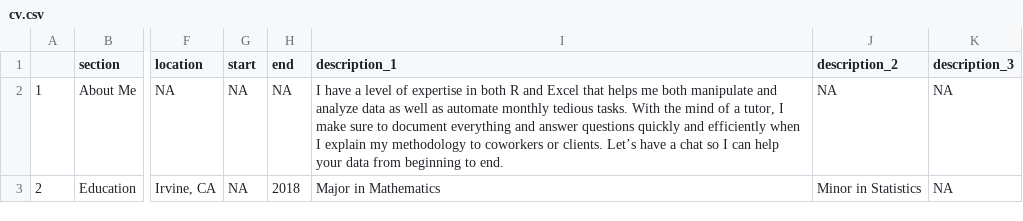
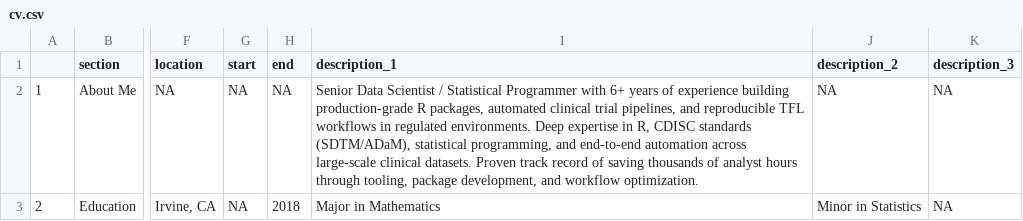
Before and after one commit to cavandonohoe/cavandonohoe.github.io, a CSV file: data/cv.csv, drawn as a sheet; only a part is shown, gaps mark what is left out; the diff covers the shown part only; the diff names each change by its address in the sheet, - before the commit and + after, or states it on an @@ line.

```diff
--- a/data/cv.csv
+++ b/data/cv.csv
-I2 (description_1): I have a level of expertise in both R and Excel that helps me both manipulate and analyze data as well as automate monthly tedious tasks. With the mind of a tutor, I make sure to document everything and answer questions quickly and efficiently when I explain my methodology to coworkers or clients. Let’s have a chat so I can help your data from beginning to end.
+I2 (description_1): Senior Data Scientist / Statistical Programmer with 6+ years of experience building production-grade R packages, automated clinical trial pipelines, and reproducible TFL workflows in regulated environments. Deep expertise in R, CDISC standards (SDTM/ADaM), statistical programming, and end-to-end automation across large-scale clinical datasets. Proven track record of saving thousands of analyst hours through tooling, package development, and workflow optimization.
```
Also changed, not shown: 33 edited cells elsewhere in this file, 4 other files.
